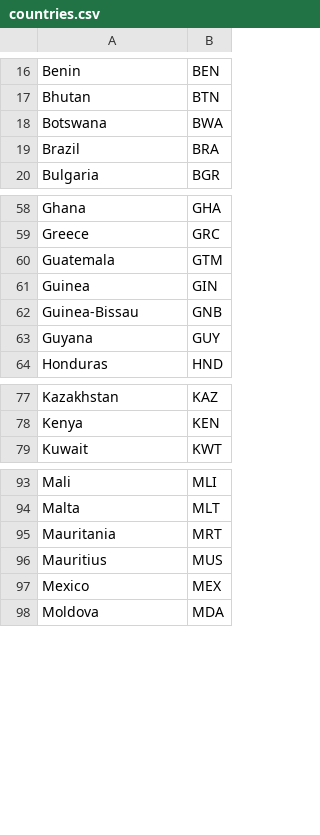
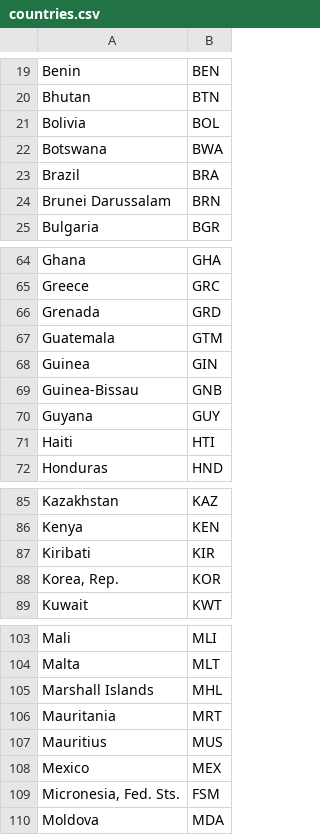
Before and after one commit to maryam-mohebbi/gender_statistics, a CSV file: data/countries.csv, drawn as a sheet; only a part is shown, gaps mark what is left out; the diff covers the shown part only.

```diff
--- a/data/countries.csv
+++ b/data/countries.csv
@@ -17,4 +20,6 @@ Benin,BEN
 Bhutan,BTN
+Bolivia,BOL
 Botswana,BWA
 Brazil,BRA
+Brunei Darussalam,BRN
 Bulgaria,BGR
@@ -59,2 +65,3 @@ Ghana,GHA
 Greece,GRC
+Grenada,GRD
 Guatemala,GTM
@@ -63,2 +70,3 @@ Guinea-Bissau,GNB
 Guyana,GUY
+Haiti,HTI
 Honduras,HND
@@ -78,2 +86,4 @@ Kazakhstan,KAZ
 Kenya,KEN
+Kiribati,KIR
+"Korea, Rep.",KOR
 Kuwait,KWT
@@ -94,2 +104,3 @@ Mali,MLI
 Malta,MLT
+Marshall Islands,MHL
 Mauritania,MRT
@@ -97,2 +108,3 @@ Mauritius,MUS
 Mexico,MEX
+"Micronesia, Fed. Sts.",FSM
 Moldova,MDA
```
Also changed, not shown: 12 added rows elsewhere in this file, data/series.csv, 1 other file.
